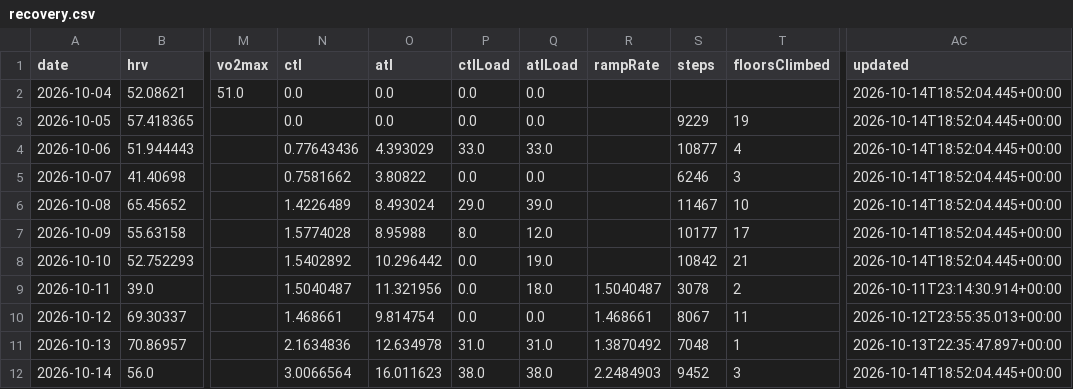
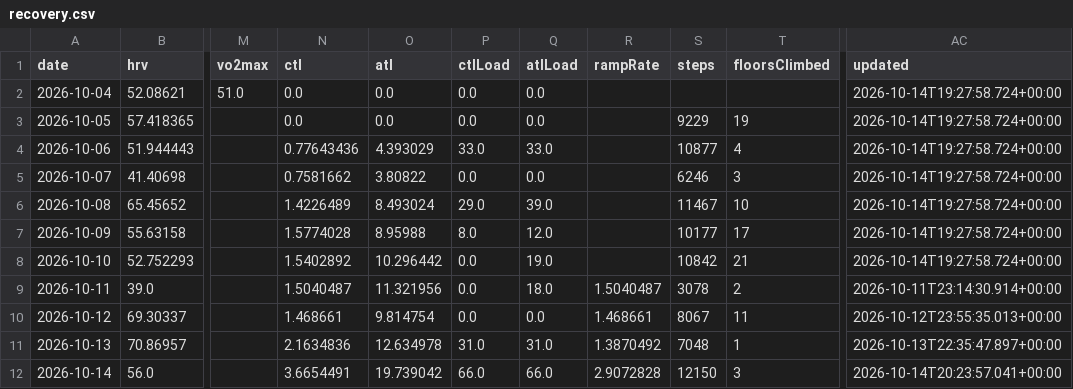
Before and after one commit to CarpetoX/garmin-recovery, a CSV file: recovery.csv, drawn as a sheet; only a part is shown, gaps mark what is left out; the diff names each change by its address in the sheet, - before the commit and + after, or states it on an @@ line.

```diff
--- a/recovery.csv
+++ b/recovery.csv
-AC2:AC8 (updated): 2026-10-14T18:52:04.445+00:00
+AC2:AC8 (updated): 2026-10-14T19:27:58.724+00:00
-N12 (ctl): 3.0066564
+N12 (ctl): 3.6654491
-O12 (atl): 16.011623
+O12 (atl): 19.739042
-P12 (ctlLoad): 38.0
+P12 (ctlLoad): 66.0
-Q12 (atlLoad): 38.0
+Q12 (atlLoad): 66.0
-R12 (rampRate): 2.2484903
+R12 (rampRate): 2.9072828
-S12 (steps): 9452
+S12 (steps): 12150
-AC12 (updated): 2026-10-14T18:52:04.445+00:00
+AC12 (updated): 2026-10-14T20:23:57.041+00:00
```
Also changed, not shown: activities.csv, 4 other files.
